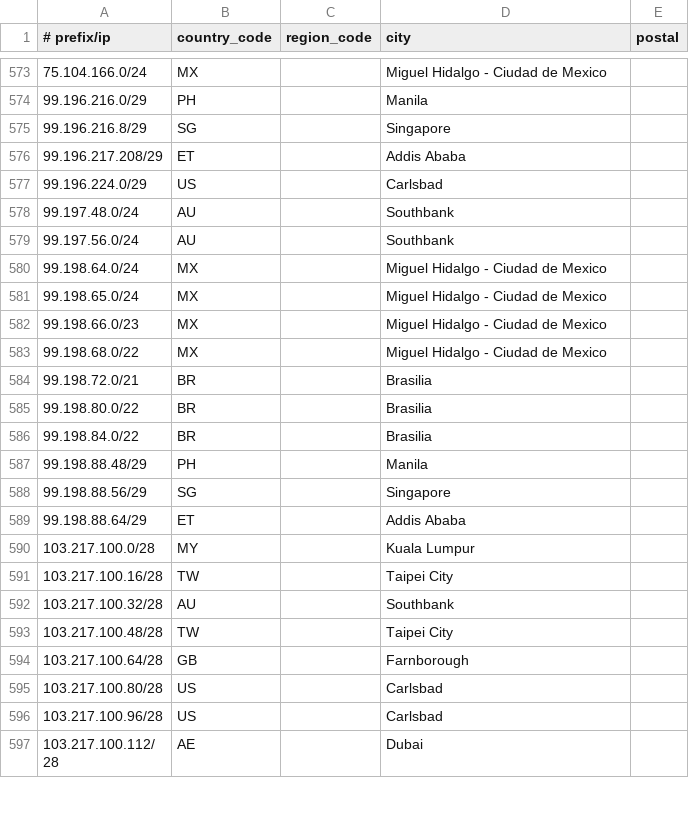
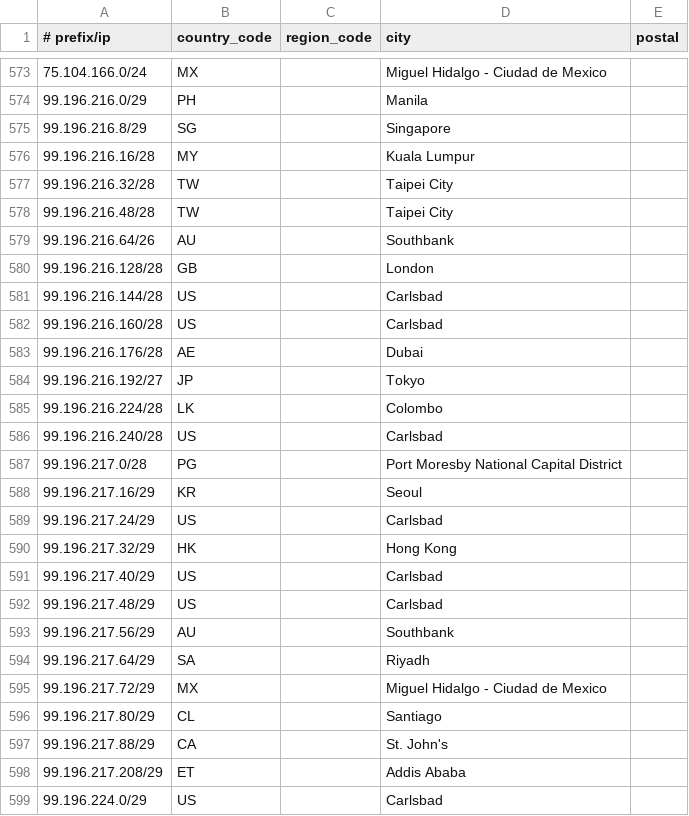
Before and after one commit to Viasat/geofeed, a CSV file: geofeed.csv, drawn as a sheet; only a part is shown, gaps mark what is left out; the shorter side is filled out with more unchanged rows.

Commit message:
viasat geofeed

```diff
--- a/geofeed.csv
+++ b/geofeed.csv
@@ -575,2 +575,24 @@
 99.196.216.8/29,SG,,Singapore,
+99.196.216.16/28,MY,,Kuala Lumpur,
+99.196.216.32/28,TW,,Taipei City,
+99.196.216.48/28,TW,,Taipei City,
+99.196.216.64/26,AU,,Southbank,
+99.196.216.128/28,GB,,London,
+99.196.216.144/28,US,,Carlsbad,
+99.196.216.160/28,US,,Carlsbad,
+99.196.216.176/28,AE,,Dubai,
+99.196.216.192/27,JP,,Tokyo,
+99.196.216.224/28,LK,,Colombo,
+99.196.216.240/28,US,,Carlsbad,
+99.196.217.0/28,PG,,Port Moresby National Capital District,
+99.196.217.16/29,KR,,Seoul,
+99.196.217.24/29,US,,Carlsbad,
+99.196.217.32/29,HK,,Hong Kong,
+99.196.217.40/29,US,,Carlsbad,
+99.196.217.48/29,US,,Carlsbad,
+99.196.217.56/29,AU,,Southbank,
+99.196.217.64/29,SA,,Riyadh,
+99.196.217.72/29,MX,,Miguel Hidalgo - Ciudad de Mexico,
+99.196.217.80/29,CL,,Santiago,
+99.196.217.88/29,CA,,St. John's,
 99.196.217.208/29,ET,,Addis Ababa,
```
